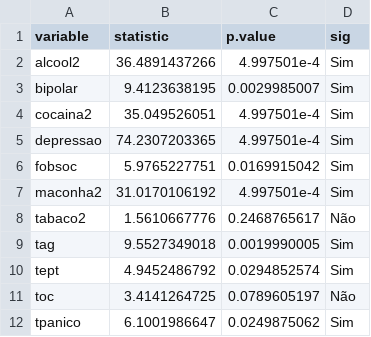
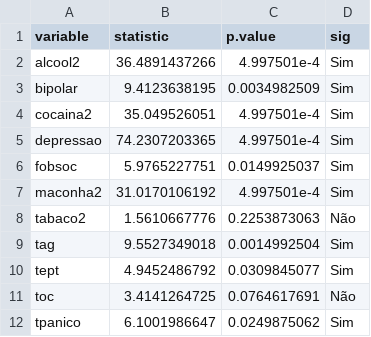
Before and after one commit to brunomontezano/gender-and-mental-health, a CSV file: output/chi.csv, drawn as a sheet.

```diff
--- a/output/chi.csv
+++ b/output/chi.csv
@@ -2,11 +2,11 @@ variable,statistic,p.value,sig
 alcool2,36.4891437266,4.997501e-4,Sim
-bipolar,9.4123638195,0.0029985007,Sim
+bipolar,9.4123638195,0.0034982509,Sim
 cocaina2,35.049526051,4.997501e-4,Sim
 depressao,74.2307203365,4.997501e-4,Sim
-fobsoc,5.9765227751,0.0169915042,Sim
+fobsoc,5.9765227751,0.0149925037,Sim
 maconha2,31.0170106192,4.997501e-4,Sim
-tabaco2,1.5610667776,0.2468765617,Não
-tag,9.5527349018,0.0019990005,Sim
-tept,4.9452486792,0.0294852574,Sim
-toc,3.4141264725,0.0789605197,Não
+tabaco2,1.5610667776,0.2253873063,Não
+tag,9.5527349018,0.0014992504,Sim
+tept,4.9452486792,0.0309845077,Sim
+toc,3.4141264725,0.0764617691,Não
 tpanico,6.1001986647,0.0249875062,Sim
```
Also changed, not shown: 10 other files.
